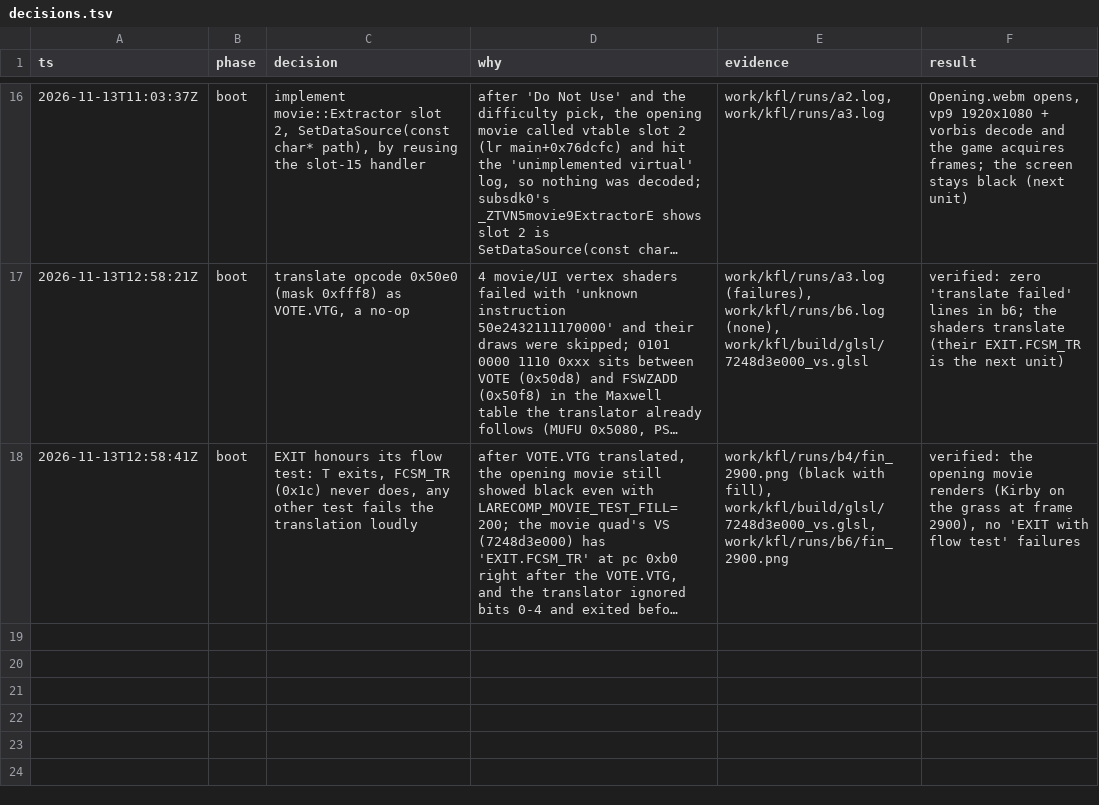
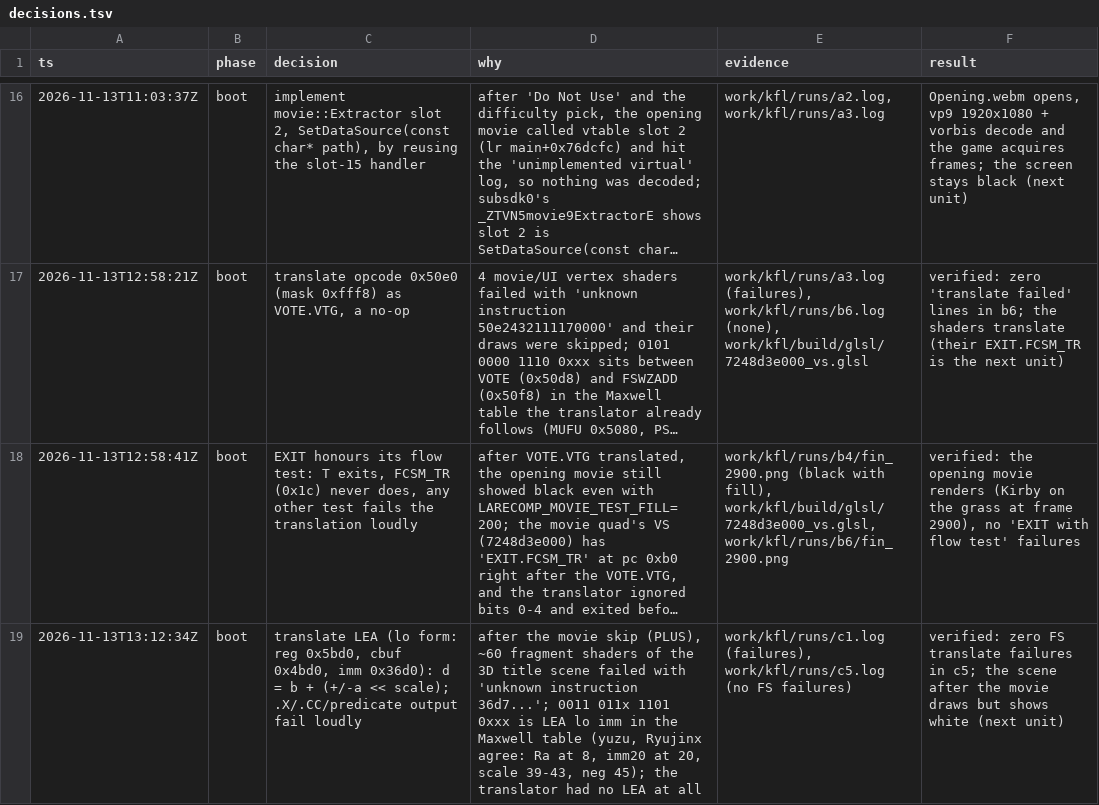
Before and after one commit to Lhw-Arthas/kirby-forgotten-land-recompiled, a TSV file: docs/decisions.tsv, drawn as a sheet; only a part is shown, gaps mark what is left out; long unchanged cells end in …; the diff names each change by its address in the sheet, - before the commit and + after, or states it on an @@ line.

Commit message:
feat: translate the Maxwell LEA instruction

```diff
--- a/docs/decisions.tsv
+++ b/docs/decisions.tsv
+row 19: 2026-11-13T13:12:34Z | boot | translate LEA (lo form: reg 0x5bd0, cbuf 0x4bd0, imm 0x36d0): d = b + (+/-a << scale); .X/.CC/predicate output fail loudly | after the movie skip (PLUS), ~60 fragment shaders of the 3D title scene failed with 'unknown instruction 36d7...'; 0011 011x 1101 0xxx is LEA lo imm in the Maxwell table (yuzu, Ryujinx agree: Ra at 8, imm20 at 20, scale 39-43, neg 45); the translator had no LEA at all | work/kfl/runs/c1.log (failures), work/kfl/runs/c5.log (no FS failures) | verified: zero FS translate failures in c5; the scene after the movie draws but shows white (next unit)
```
Also changed, not shown: 1 other file.
